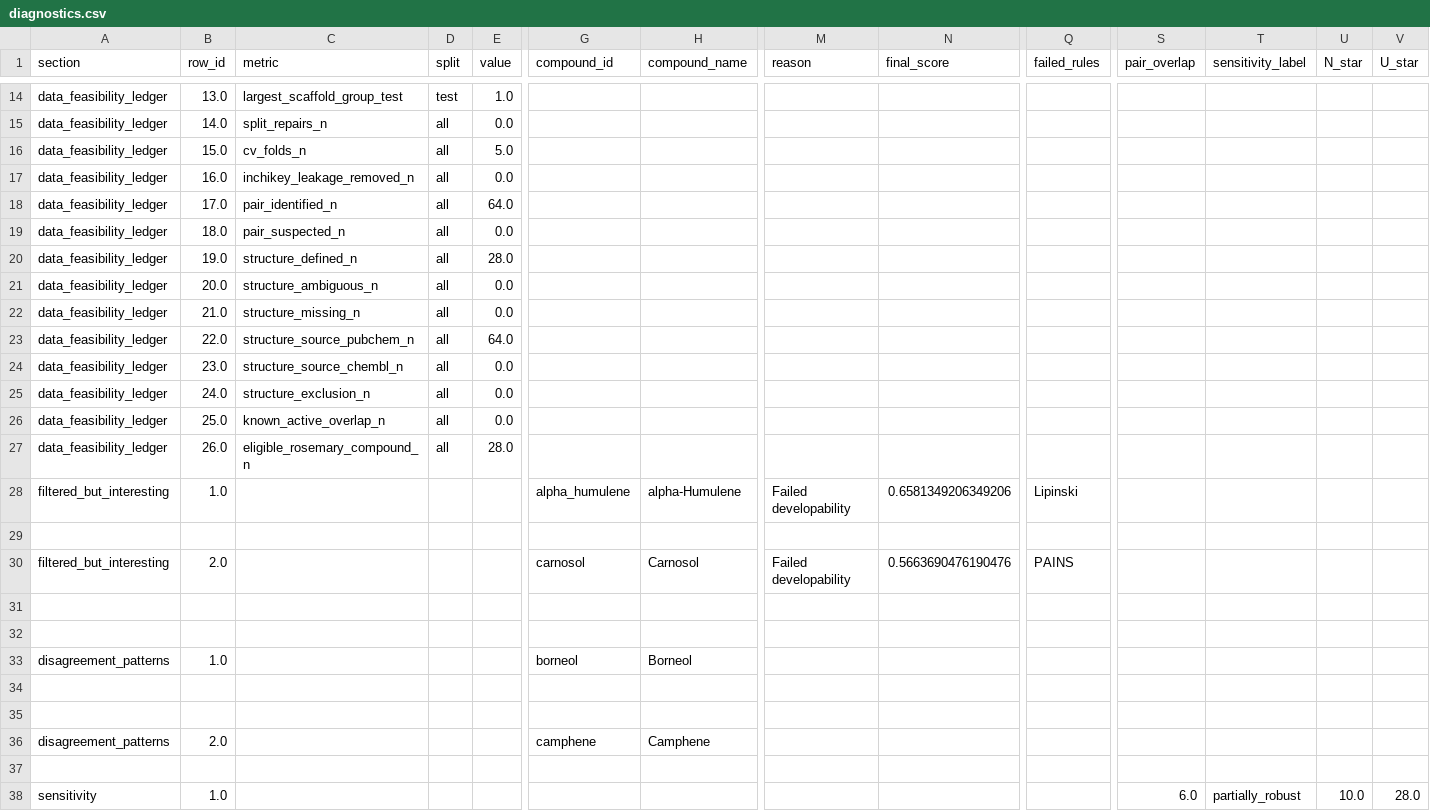
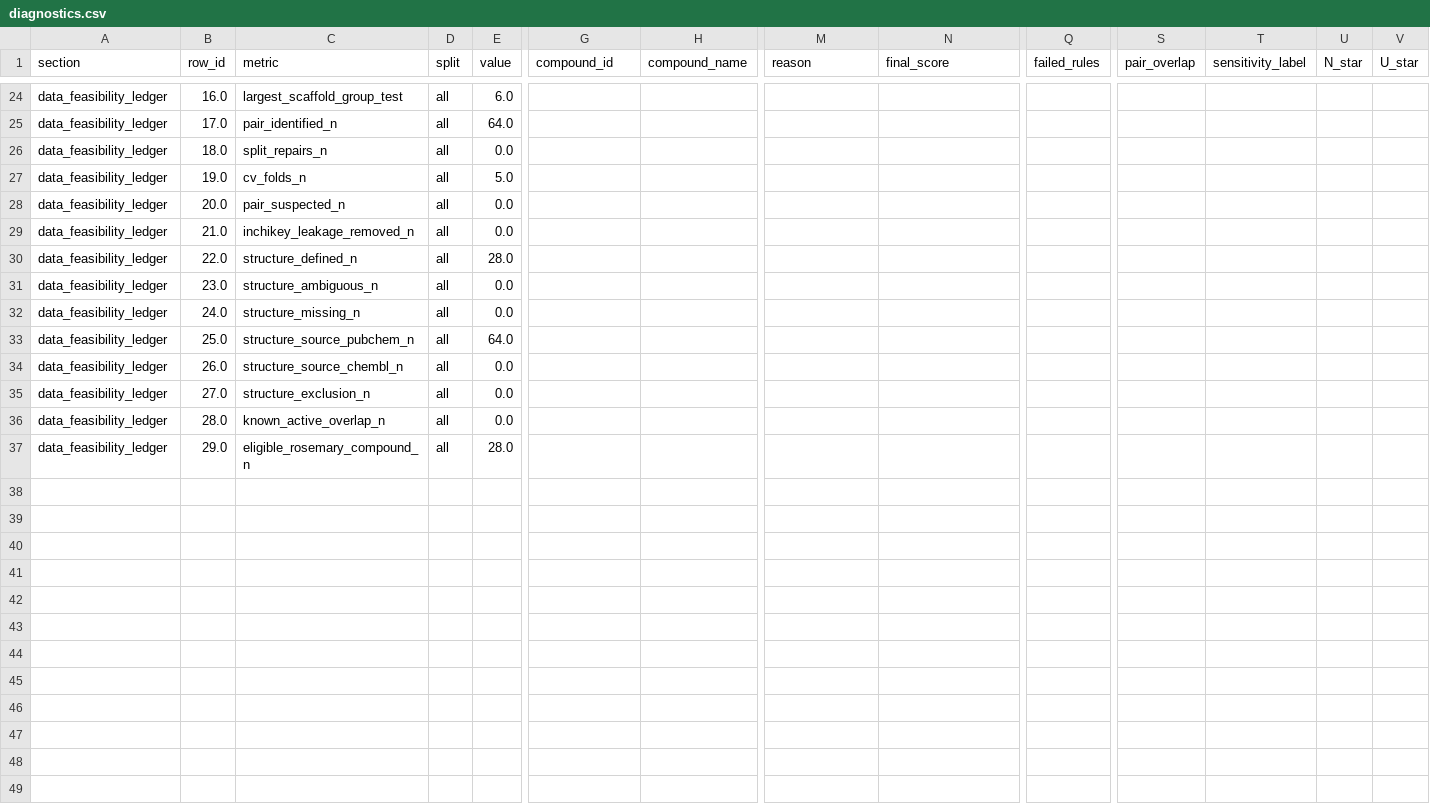
Before and after one commit to GreenDevilz/Romarinova-AI, a CSV file: results/diagnostics.csv, drawn as a sheet; only a part is shown, gaps mark what is left out; removed rows and columns are numbered as before the commit, all else as after; rows hold the shown columns only; the diff covers the shown part only; the diff names each change by its address in the sheet, - before the commit and + after, or states it on an @@ line.

```diff
--- a/results/diagnostics.csv
+++ b/results/diagnostics.csv
-B24 (row_id): 13.0
+B24 (row_id): 16.0
-D24 (split): test
+D24 (split): all
-E24 (value): 1.0
+E24 (value): 6.0
-row 15: data_feasibility_ledger | 14.0 | split_repairs_n | all | 0.0
-row 16: data_feasibility_ledger | 15.0 | cv_folds_n | all | 5.0
-row 17: data_feasibility_ledger | 16.0 | inchikey_leakage_removed_n | all | 0.0
+row 26: data_feasibility_ledger | 18.0 | split_repairs_n | all | 0.0
+row 27: data_feasibility_ledger | 19.0 | cv_folds_n | all | 5.0
-B28 (row_id): 18.0
+B28 (row_id): 20.0
+row 29: data_feasibility_ledger | 21.0 | inchikey_leakage_removed_n | all | 0.0
-B30 (row_id): 19.0
+B30 (row_id): 22.0
-B31 (row_id): 20.0
+B31 (row_id): 23.0
-B32 (row_id): 21.0
+B32 (row_id): 24.0
-B33 (row_id): 22.0
+B33 (row_id): 25.0
-B34 (row_id): 23.0
+B34 (row_id): 26.0
-B35 (row_id): 24.0
+B35 (row_id): 27.0
-B36 (row_id): 25.0
+B36 (row_id): 28.0
-B37 (row_id): 26.0
+B37 (row_id): 29.0
-row 28: filtered_but_interesting | 1.0 |  |  |  | alpha_humulene | alpha-Humulene | Failed developability | 0.6581349206349206 | Lipinski
-row 29: (empty)
-row 30: filtered_but_interesting | 2.0 |  |  |  | carnosol | Carnosol | Failed developability | 0.5663690476190476 | PAINS
-row 31: (empty)
-row 32: (empty)
@@ row 33 moved to row 6: disagreement_patterns @@
-row 34: (empty)
-row 35: (empty)
@@ row 36 moved to row 7: disagreement_patterns @@
-row 37: (empty)
-row 38: sensitivity | 1.0 |  |  |  |  |  |  |  |  | 6.0 | partially_robust | 10.0 | 28.0
```
Also changed, not shown: 9 added rows, 1 removed row and 18 edited cells elsewhere in this file, results/developability_scores.csv, results/evaluation_table.csv, 49 other files.
